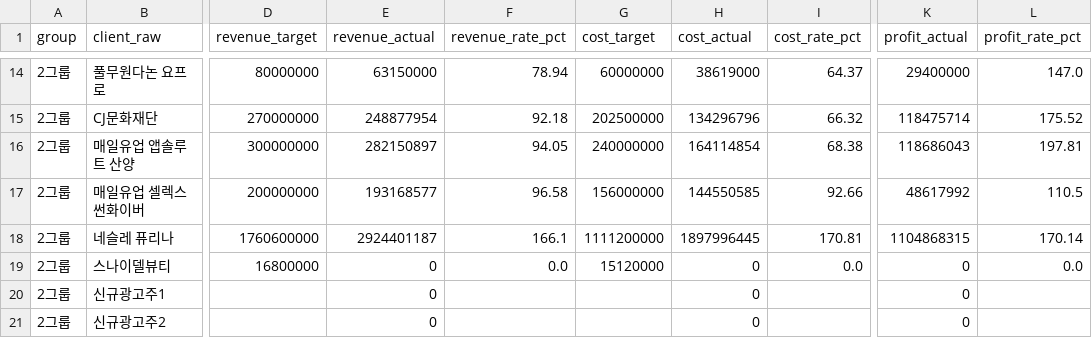
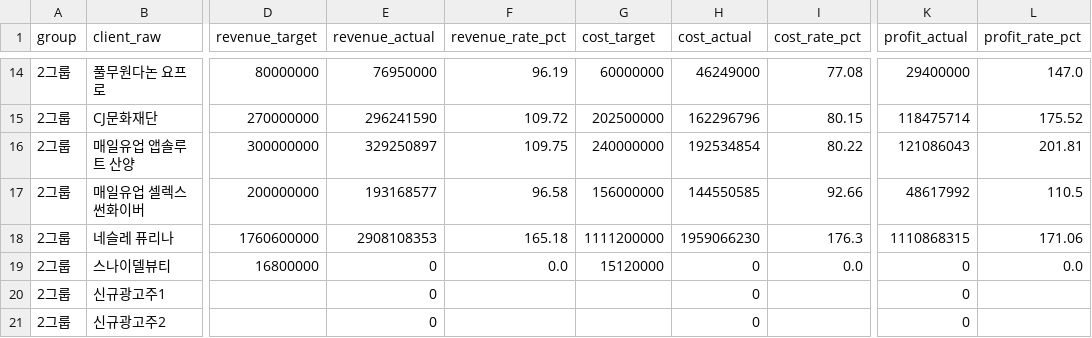
Before and after one commit to wooinho/marketing-ops-dashboard, a CSV file: data/raw/revenue_client_annual.csv, drawn as a sheet; only a part is shown, gaps mark what is left out; the diff covers the shown part only; the diff names each change by its address in the sheet, - before the commit and + after, or states it on an @@ line.

```diff
--- a/data/raw/revenue_client_annual.csv
+++ b/data/raw/revenue_client_annual.csv
-E14 (revenue_actual): 63150000
+E14 (revenue_actual): 76950000
-F14 (revenue_rate_pct): 78.94
+F14 (revenue_rate_pct): 96.19
-H14 (cost_actual): 38619000
+H14 (cost_actual): 46249000
-I14 (cost_rate_pct): 64.37
+I14 (cost_rate_pct): 77.08
-E15 (revenue_actual): 248877954
+E15 (revenue_actual): 296241590
-F15 (revenue_rate_pct): 92.18
+F15 (revenue_rate_pct): 109.72
-H15 (cost_actual): 134296796
+H15 (cost_actual): 162296796
-I15 (cost_rate_pct): 66.32
+I15 (cost_rate_pct): 80.15
-E16 (revenue_actual): 282150897
+E16 (revenue_actual): 329250897
-F16 (revenue_rate_pct): 94.05
+F16 (revenue_rate_pct): 109.75
-H16 (cost_actual): 164114854
+H16 (cost_actual): 192534854
-I16 (cost_rate_pct): 68.38
+I16 (cost_rate_pct): 80.22
-K16 (profit_actual): 118686043
+K16 (profit_actual): 121086043
-L16 (profit_rate_pct): 197.81
+L16 (profit_rate_pct): 201.81
-E18 (revenue_actual): 2924401187
+E18 (revenue_actual): 2908108353
-F18 (revenue_rate_pct): 166.1
+F18 (revenue_rate_pct): 165.18
-H18 (cost_actual): 1897996445
+H18 (cost_actual): 1959066230
-I18 (cost_rate_pct): 170.81
+I18 (cost_rate_pct): 176.3
-K18 (profit_actual): 1104868315
+K18 (profit_actual): 1110868315
-L18 (profit_rate_pct): 170.14
+L18 (profit_rate_pct): 171.06
```
Also changed, not shown: 32 edited cells elsewhere in this file, data/raw/revenue_client_monthly.csv, data/raw/revenue_group_annual.csv, 6 other files.
